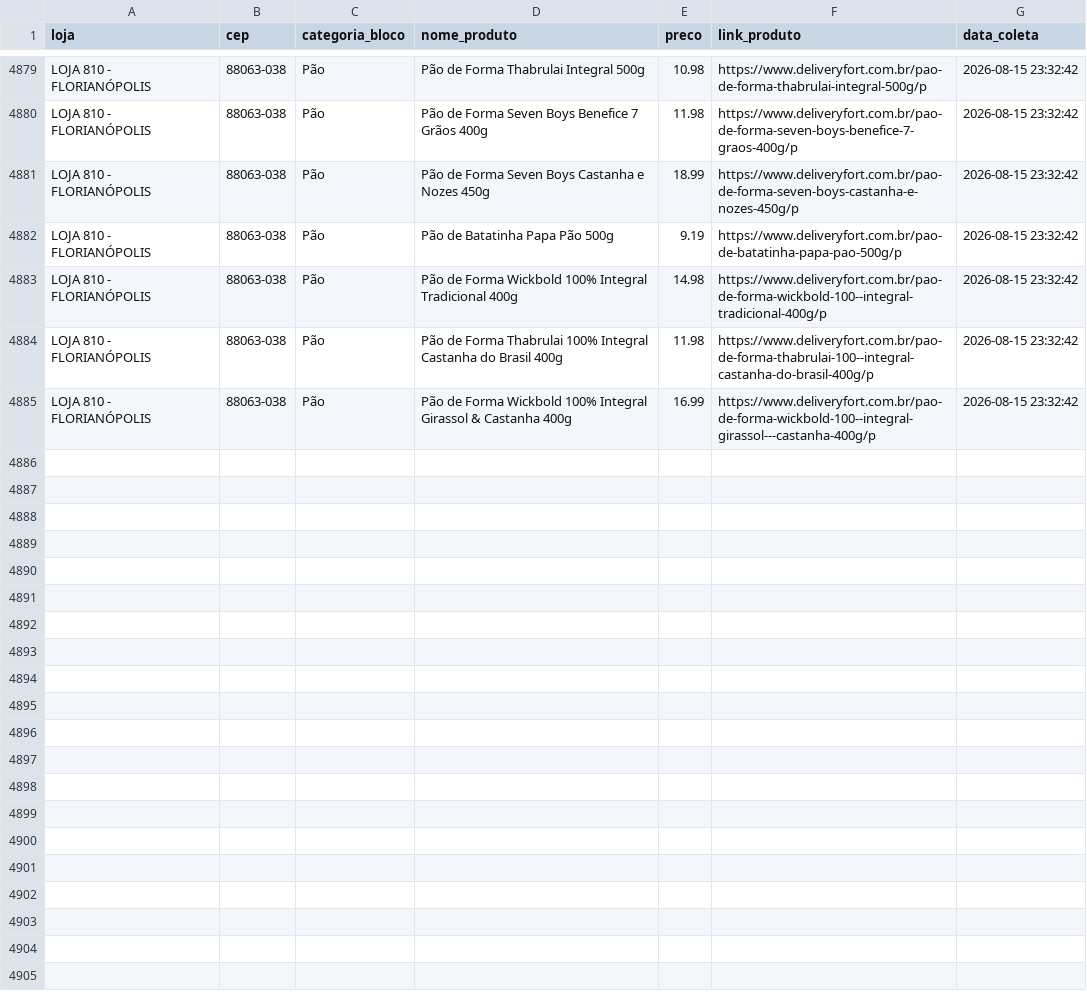
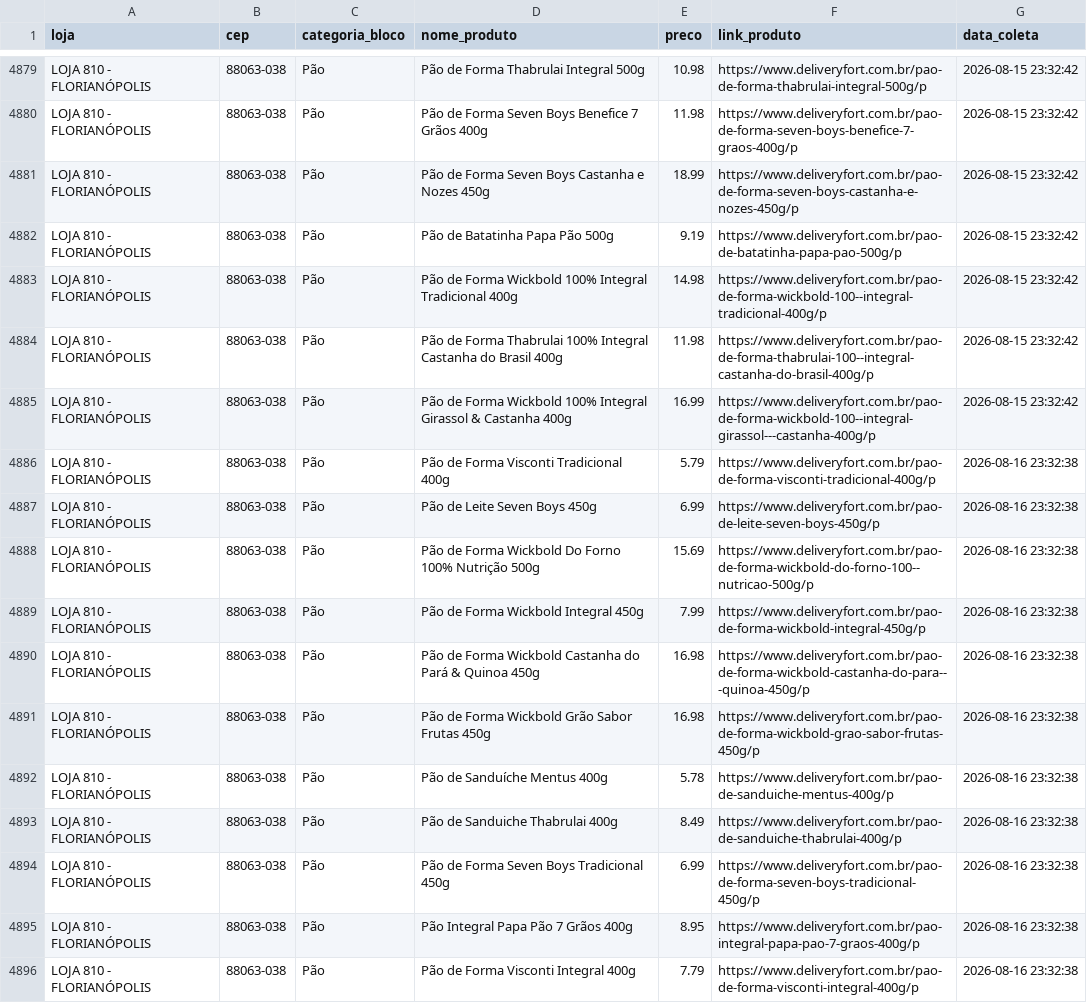
Before and after one commit to andreromaooliveira90/PROJETO_PRECOS_FORT, a CSV file: data/raw/precos_fort_pão_historico.csv, drawn as a sheet; only a part is shown, gaps mark what is left out; the diff covers the shown part only.

```diff
--- a/data/raw/precos_fort_pão_historico.csv
+++ b/data/raw/precos_fort_pão_historico.csv
@@ -4885 +4885,12 @@ LOJA 810 - FLORIANÓPOLIS,88063-038,Pão,Pão de Forma Thabrulai 100% Integral C
 LOJA 810 - FLORIANÓPOLIS,88063-038,Pão,Pão de Forma Wickbold 100% Integral Girassol & Castanha 400g,16.99,https://www.deliveryfort.com.br/pao-de-forma-wickbold-100--integral-girassol---castanha-400g/p,2026-08-15 23:32:42
+LOJA 810 - FLORIANÓPOLIS,88063-038,Pão,Pão de Forma Visconti Tradicional 400g,5.79,https://www.deliveryfort.com.br/pao-de-forma-visconti-tradicional-400g/p,2026-08-16 23:32:38
+LOJA 810 - FLORIANÓPOLIS,88063-038,Pão,Pão de Leite Seven Boys 450g,6.99,https://www.deliveryfort.com.br/pao-de-leite-seven-boys-450g/p,2026-08-16 23:32:38
+LOJA 810 - FLORIANÓPOLIS,88063-038,Pão,Pão de Forma Wickbold Do Forno 100% Nutrição 500g,15.69,https://www.deliveryfort.com.br/pao-de-forma-wickbold-do-forno-100--nutricao-500g/p,2026-08-16 23:32:38
+LOJA 810 - FLORIANÓPOLIS,88063-038,Pão,Pão de Forma Wickbold Integral 450g,7.99,https://www.deliveryfort.com.br/pao-de-forma-wickbold-integral-450g/p,2026-08-16 23:32:38
+LOJA 810 - FLORIANÓPOLIS,88063-038,Pão,Pão de Forma Wickbold Castanha do Pará & Quinoa 450g,16.98,https://www.deliveryfort.com.br/pao-de-forma-wickbold-castanha-do-para---quinoa-450g/p,2026-08-16 23:32:38
+LOJA 810 - FLORIANÓPOLIS,88063-038,Pão,Pão de Forma Wickbold Grão Sabor Frutas 450g,16.98,https://www.deliveryfort.com.br/pao-de-forma-wickbold-grao-sabor-frutas-450g/p,2026-08-16 23:32:38
+LOJA 810 - FLORIANÓPOLIS,88063-038,Pão,Pão de Sanduíche Mentus 400g,5.78,https://www.deliveryfort.com.br/pao-de-sanduiche-mentus-400g/p,2026-08-16 23:32:38
+LOJA 810 - FLORIANÓPOLIS,88063-038,Pão,Pão de Sanduiche Thabrulai 400g,8.49,https://www.deliveryfort.com.br/pao-de-sanduiche-thabrulai-400g/p,2026-08-16 23:32:38
+LOJA 810 - FLORIANÓPOLIS,88063-038,Pão,Pão de Forma Seven Boys Tradicional 450g,6.99,https://www.deliveryfort.com.br/pao-de-forma-seven-boys-tradicional-450g/p,2026-08-16 23:32:38
+LOJA 810 - FLORIANÓPOLIS,88063-038,Pão,Pão Integral Papa Pão 7 Grãos 400g,8.95,https://www.deliveryfort.com.br/pao-integral-papa-pao-7-graos-400g/p,2026-08-16 23:32:38
+LOJA 810 - FLORIANÓPOLIS,88063-038,Pão,Pão de Forma Visconti Integral 400g,7.79,https://www.deliveryfort.com.br/pao-de-forma-visconti-integral-400g/p,2026-08-16 23:32:38
```
Also changed, not shown: 11 added rows elsewhere in this file, data/raw/precos_fort_arroz_historico.csv, data/raw/precos_fort_café_500g_historico.csv, 11 other files.
